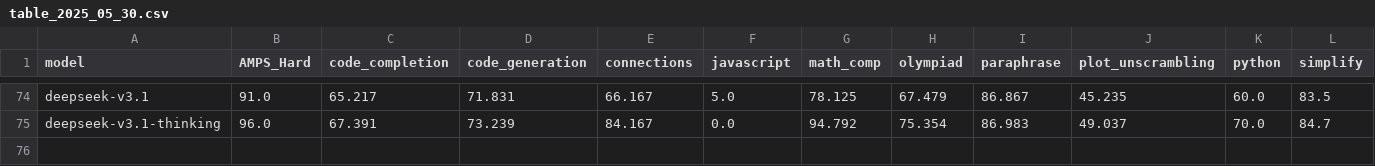
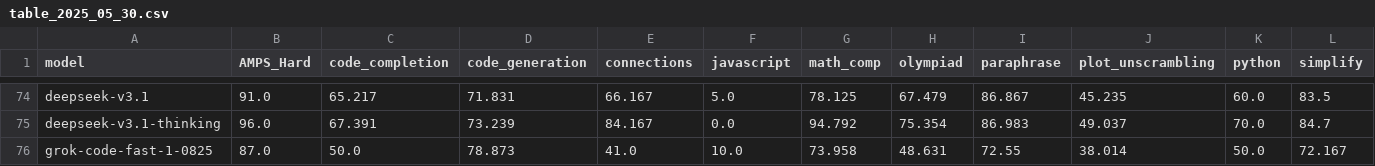
Before and after one commit to LiveBench/livebench.github.io, a CSV file: public/table_2025_05_30.csv, drawn as a sheet; only a part is shown, gaps mark what is left out; rows hold the shown columns only; the diff names each change by its address in the sheet, - before the commit and + after, or states it on an @@ line.

Commit message:
add grok code fast

```diff
--- a/public/table_2025_05_30.csv
+++ b/public/table_2025_05_30.csv
+row 76: grok-code-fast-1-0825 | 87.0 | 50.0 | 78.873 | 41.0 | 10.0 | 73.958 | 48.631 | 72.55 | 38.014 | 50.0 | 72.167
```
Also changed, not shown: 1 other file.
